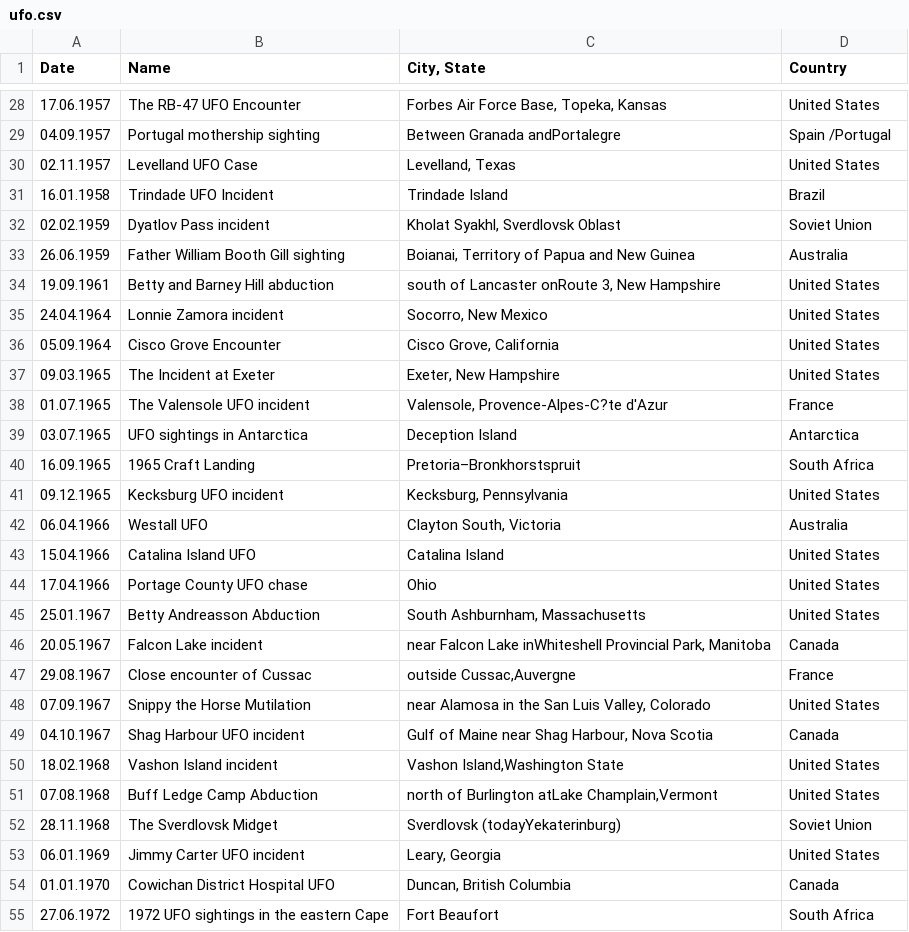
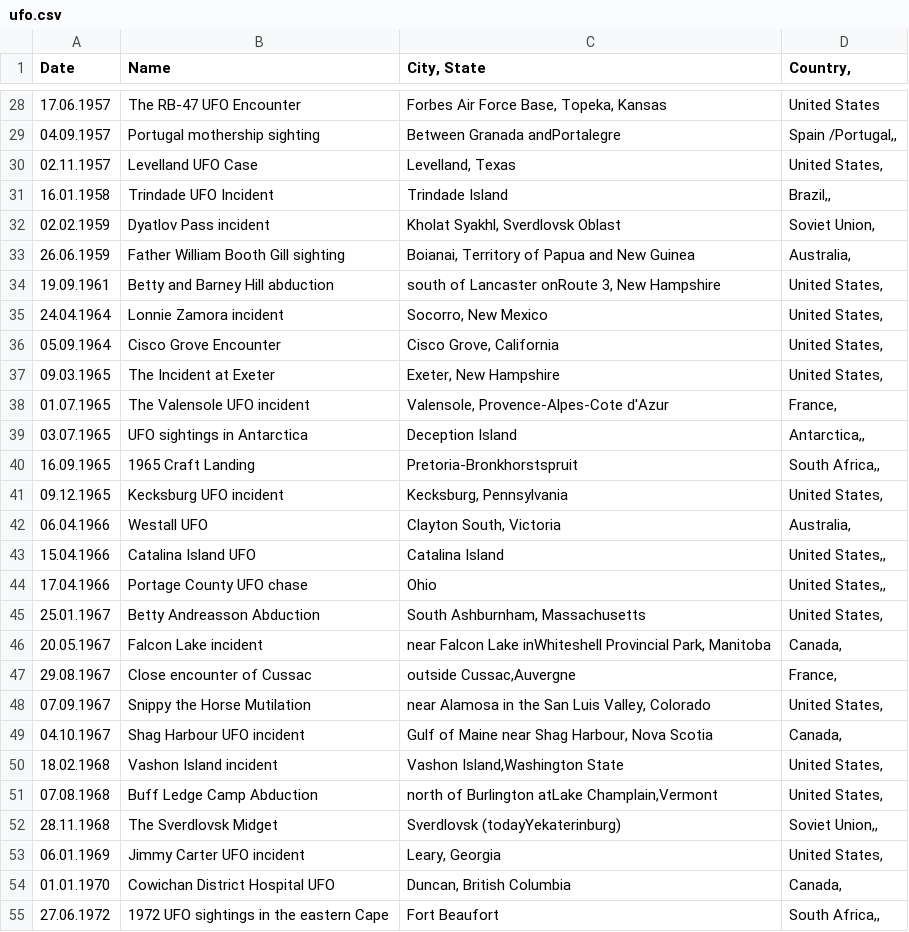
Before and after one commit to itext/itext-publications-jumpstart-java, a CSV file: src/main/resources/data/ufo.csv, drawn as a sheet; only a part is shown, gaps mark what is left out; the diff covers the shown part only.

```diff
--- a/src/main/resources/data/ufo.csv
+++ b/src/main/resources/data/ufo.csv
@@ -1 +1 @@
-Date;Name;City, State;Country
+Date;Name;City, State;Country,
@@ -28,28 +28,28 @@ Date;Name;City, State;Country
 17.06.1957;The RB-47 UFO Encounter;Forbes Air Force Base, Topeka, Kansas;United States
-04.09.1957;Portugal mothership sighting;Between Granada andPortalegre;Spain /Portugal
-02.11.1957;Levelland UFO Case;Levelland, Texas;United States
-16.01.1958;Trindade UFO Incident;Trindade Island;Brazil
-02.02.1959;Dyatlov Pass incident;Kholat Syakhl, Sverdlovsk Oblast;Soviet Union
-26.06.1959;Father William Booth Gill sighting;Boianai, Territory of Papua and New Guinea;Australia
-19.09.1961;Betty and Barney Hill abduction;south of Lancaster onRoute 3, New Hampshire;United States
-24.04.1964;Lonnie Zamora incident;Socorro, New Mexico;United States
-05.09.1964;Cisco Grove Encounter;Cisco Grove, California;United States
-09.03.1965;The Incident at Exeter;Exeter, New Hampshire;United States
-01.07.1965;The Valensole UFO incident;Valensole, Provence-Alpes-C?te d'Azur;France
-03.07.1965;UFO sightings in Antarctica;Deception Island;Antarctica
-16.09.1965;1965 Craft Landing;Pretoria–Bronkhorstspruit;South Africa
-09.12.1965;Kecksburg UFO incident;Kecksburg, Pennsylvania;United States
-06.04.1966;Westall UFO;Clayton South, Victoria;Australia
-15.04.1966;Catalina Island UFO;Catalina Island;United States
-17.04.1966;Portage County UFO chase;Ohio;United States
-25.01.1967;Betty Andreasson Abduction;South Ashburnham, Massachusetts;United States
-20.05.1967;Falcon Lake incident;near Falcon Lake inWhiteshell Provincial Park, Manitoba;Canada
-29.08.1967;Close encounter of Cussac;outside Cussac,Auvergne;France
-07.09.1967;Snippy the Horse Mutilation;near Alamosa in the San Luis Valley, Colorado;United States
-04.10.1967;Shag Harbour UFO incident;Gulf of Maine near Shag Harbour, Nova Scotia;Canada
-18.02.1968;Vashon Island incident;Vashon Island,Washington State;United States
-07.08.1968;Buff Ledge Camp Abduction;north of Burlington atLake Champlain,Vermont;United States
-28.11.1968;The Sverdlovsk Midget;Sverdlovsk (todayYekaterinburg);Soviet Union
-06.01.1969;Jimmy Carter UFO incident;Leary, Georgia;United States
-01.01.1970;Cowichan District Hospital UFO;Duncan, British Columbia;Canada
-27.06.1972;1972 UFO sightings in the eastern Cape;Fort Beaufort;South Africa
+04.09.1957;Portugal mothership sighting;Between Granada andPortalegre;Spain /Portugal,,
+02.11.1957;Levelland UFO Case;Levelland, Texas;United States,
+16.01.1958;Trindade UFO Incident;Trindade Island;Brazil,,
+02.02.1959;Dyatlov Pass incident;Kholat Syakhl, Sverdlovsk Oblast;Soviet Union,
+26.06.1959;Father William Booth Gill sighting;Boianai, Territory of Papua and New Guinea;Australia,
+19.09.1961;Betty and Barney Hill abduction;south of Lancaster onRoute 3, New Hampshire;United States,
+24.04.1964;Lonnie Zamora incident;Socorro, New Mexico;United States,
+05.09.1964;Cisco Grove Encounter;Cisco Grove, California;United States,
+09.03.1965;The Incident at Exeter;Exeter, New Hampshire;United States,
+01.07.1965;The Valensole UFO incident;Valensole, Provence-Alpes-Cote d'Azur;France,
+03.07.1965;UFO sightings in Antarctica;Deception Island;Antarctica,,
+16.09.1965;1965 Craft Landing;Pretoria-Bronkhorstspruit;South Africa,,
+09.12.1965;Kecksburg UFO incident;Kecksburg, Pennsylvania;United States,
+06.04.1966;Westall UFO;Clayton South, Victoria;Australia,
+15.04.1966;Catalina Island UFO;Catalina Island;United States,,
+17.04.1966;Portage County UFO chase;Ohio;United States,,
+25.01.1967;Betty Andreasson Abduction;South Ashburnham, Massachusetts;United States,
+20.05.1967;Falcon Lake incident;near Falcon Lake inWhiteshell Provincial Park, Manitoba;Canada,
+29.08.1967;Close encounter of Cussac;outside Cussac,Auvergne;France,
+07.09.1967;Snippy the Horse Mutilation;near Alamosa in the San Luis Valley, Colorado;United States,
+04.10.1967;Shag Harbour UFO incident;Gulf of Maine near Shag Harbour, Nova Scotia;Canada,
+18.02.1968;Vashon Island incident;Vashon Island,Washington State;United States,
+07.08.1968;Buff Ledge Camp Abduction;north of Burlington atLake Champlain,Vermont;United States,
+28.11.1968;The Sverdlovsk Midget;Sverdlovsk (todayYekaterinburg);Soviet Union,,
+06.01.1969;Jimmy Carter UFO incident;Leary, Georgia;United States,
+01.01.1970;Cowichan District Hospital UFO;Duncan, British Columbia;Canada,
+27.06.1972;1972 UFO sightings in the eastern Cape;Fort Beaufort;South Africa,,
```
Also changed, not shown: 67 edited cells elsewhere in this file, 2 other files.
